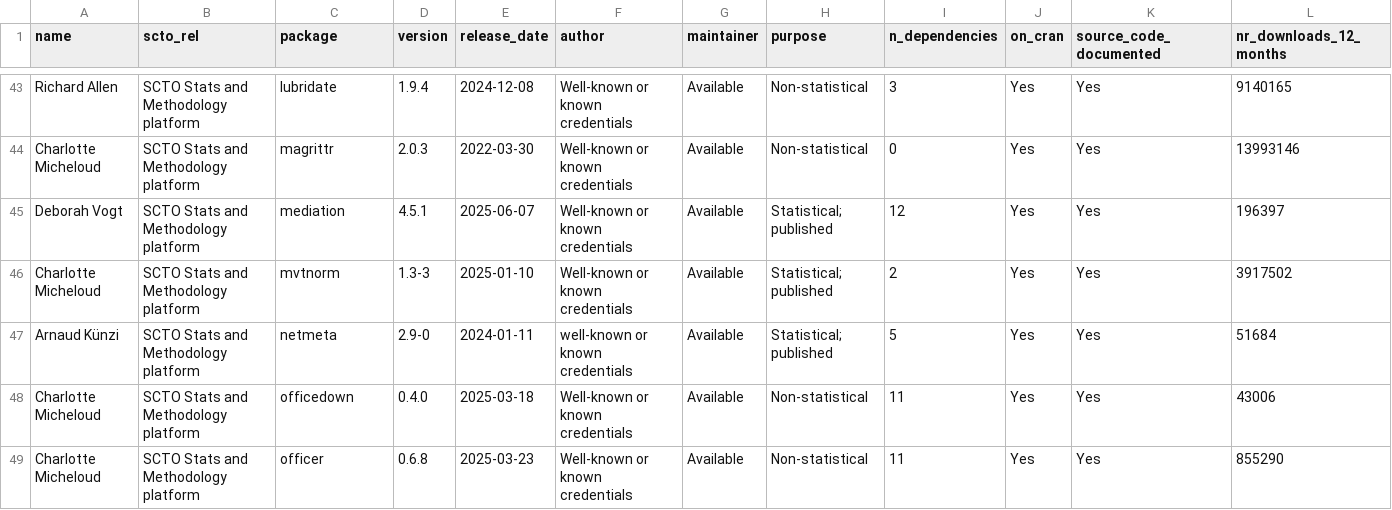
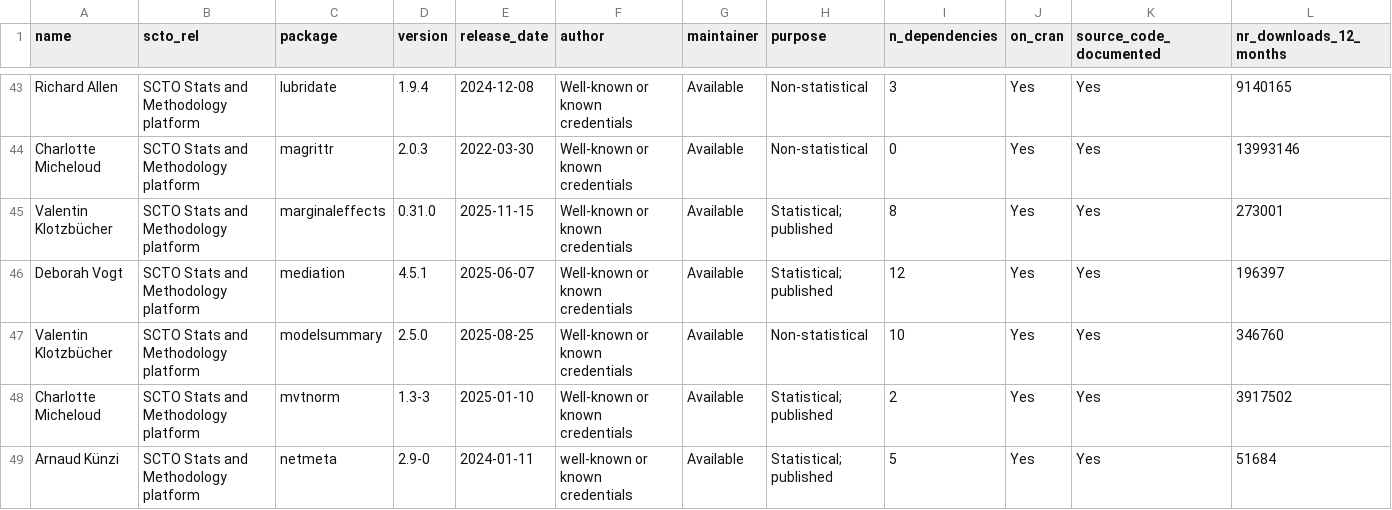
Before and after one commit to SwissClinicalTrialOrganisation/validation_platform, a CSV file: tables/validated_packages.csv, drawn as a sheet; only a part is shown, gaps mark what is left out; the shorter side is filled out with more unchanged rows; rows hold the shown columns only; the diff names each change by its address in the sheet, - before the commit and + after, or states it on an @@ line.

Commit message:
add new packages

```diff
--- a/tables/validated_packages.csv
+++ b/tables/validated_packages.csv
+row 45: Valentin Klotzbücher | SCTO Stats and Methodology platform | marginaleffects | 0.31.0 | 2025-11-15 | Well-known or known credentials | Available | Statistical; published | 8 | Yes | Yes | 273001
+row 47: Valentin Klotzbücher | SCTO Stats and Methodology platform | modelsummary | 2.5.0 | 2025-08-25 | Well-known or known credentials | Available | Non-statistical | 10 | Yes | Yes | 346760
```
